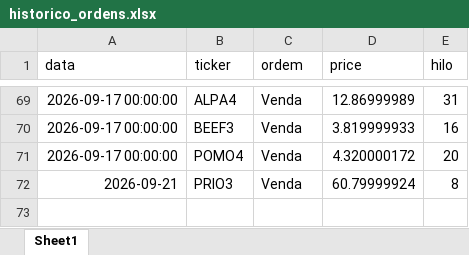
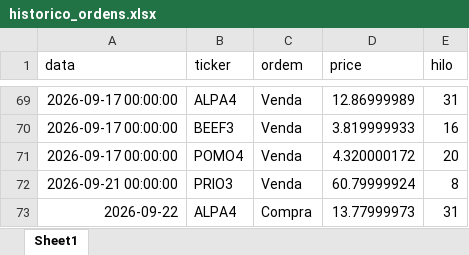
Before and after one commit to fpinto0416/hilo, an Excel workbook: historico_ordens.xlsx, sheet Sheet1, drawn as a sheet; only a part is shown, gaps mark what is left out; values as stored, in another font and other column widths than the file's, no borders; the diff names each change by its address in the sheet, - before the commit and + after, or states it on an @@ line.

```diff
--- a/historico_ordens.xlsx (sheet Sheet1)
+++ b/historico_ordens.xlsx (sheet Sheet1)
-A72 (data): 2026-09-21
+A72 (data): 2026-09-21 00:00:00
+row 73: 2026-09-22 | ALPA4 | Compra | 13.77999973 | 31
```
Also changed, not shown: historico_diario.xlsx.
